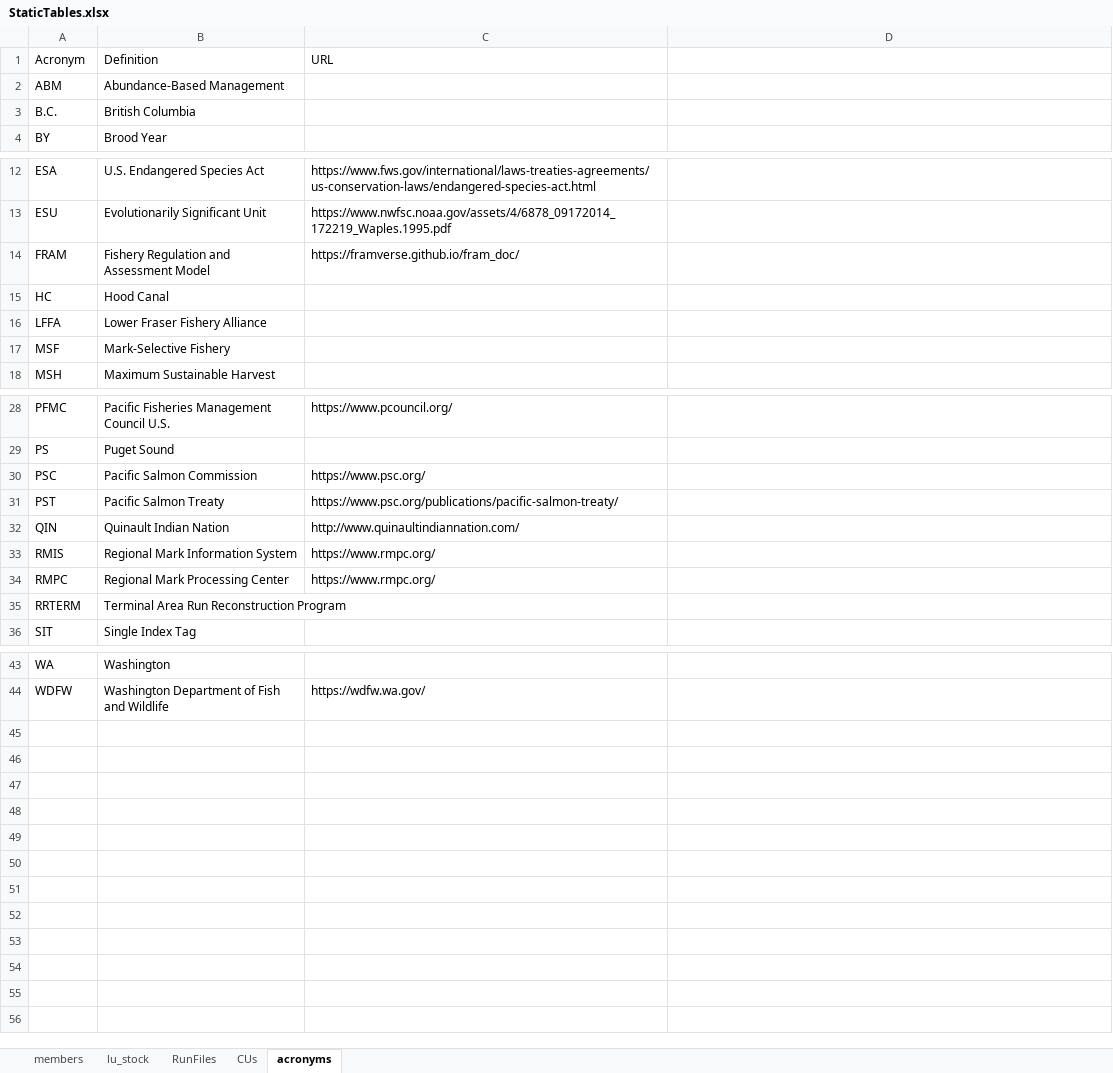
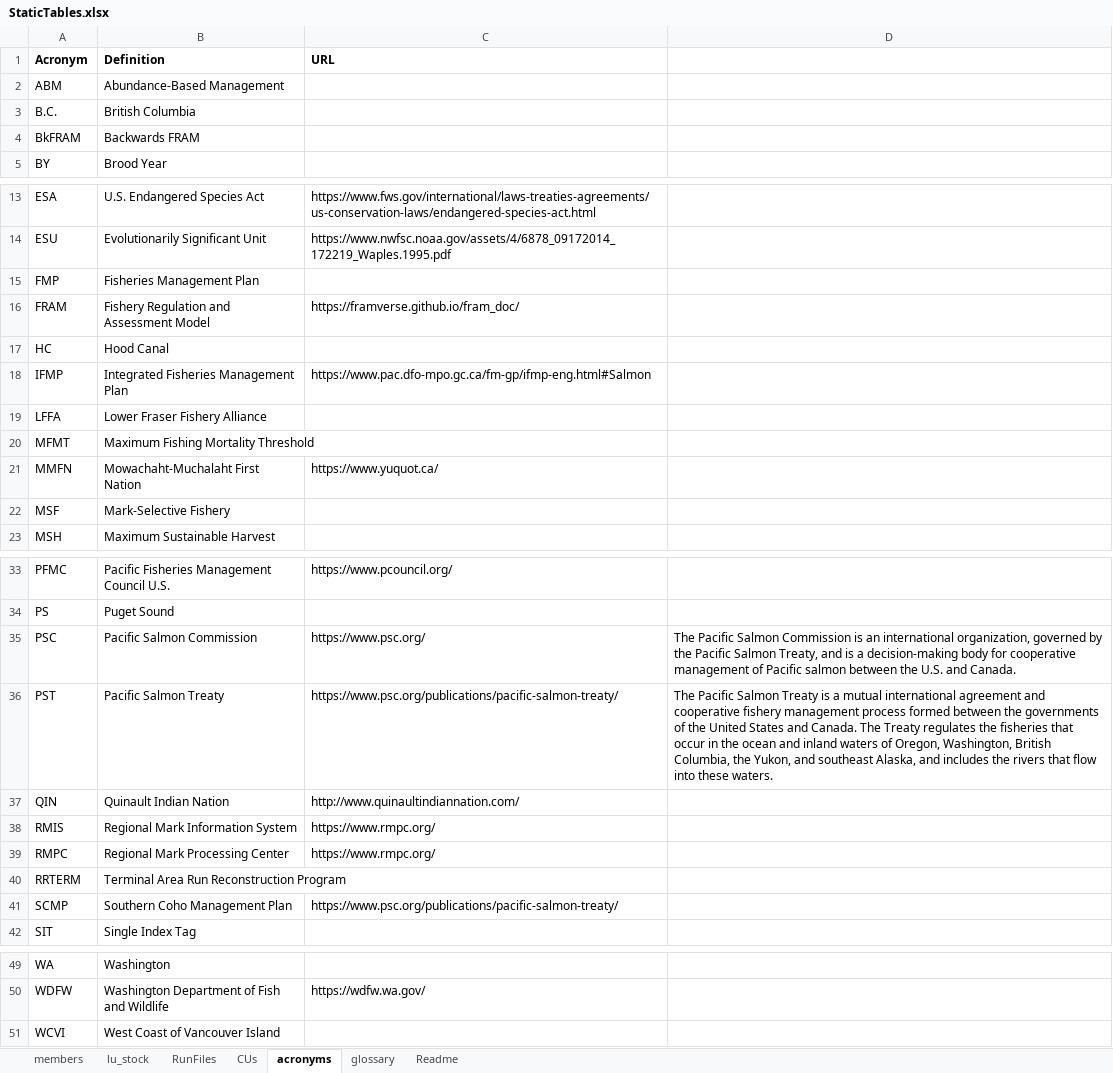
Before and after one commit to PSC-CoTC/PeriodicReport, an Excel workbook: StaticTables.xlsx, sheet acronyms, drawn as a sheet; only a part is shown, gaps mark what is left out; values as stored, in another font and other column widths than the file's, no borders; addresses are those after the commit; the diff names each change by its address in the sheet, - before the commit and + after, or states it on an @@ line.

```diff
--- a/StaticTables.xlsx (sheet acronyms)
+++ b/StaticTables.xlsx (sheet acronyms)
+sheet tab: glossary
+sheet tab: Readme
-A1:C1 bold: off
+A1:C1 bold: on
+row 4: BkFRAM | Backwards FRAM
+row 15: FMP | Fisheries Management Plan
+row 18: IFMP | Integrated Fisheries Management Plan | https://www.pac.dfo-mpo.gc.ca/fm-gp/ifmp-eng.html#Salmon
+row 20: MFMT | Maximum Fishing Mortality Threshold
+row 21: MMFN | Mowachaht-Muchalaht First Nation | https://www.yuquot.ca/
-D35: (empty)
+D35: The Pacific Salmon Commission is an international organization, governed by the Pacific Salmon Treaty, and is a decision-making body for cooperative management of Pacific salmon between the U.S. and Canada.
-D36: (empty)
+D36: The Pacific Salmon Treaty is a mutual international agreement and cooperative fishery management process formed between the governments of the United States and Canada. The Treaty regulates the fisheries that occur in the ocean and inland waters of Oregon, Washington, British Columbia, the Yukon, and southeast Alaska, and includes the rivers that flow into these waters.
+row 41: SCMP | Southern Coho Management Plan | https://www.psc.org/publications/pacific-salmon-treaty/
+row 51: WCVI | West Coast of Vancouver Island
```
Also changed, not shown: sheet RunFiles, sheet members, sheet CUs, 1 other file.
